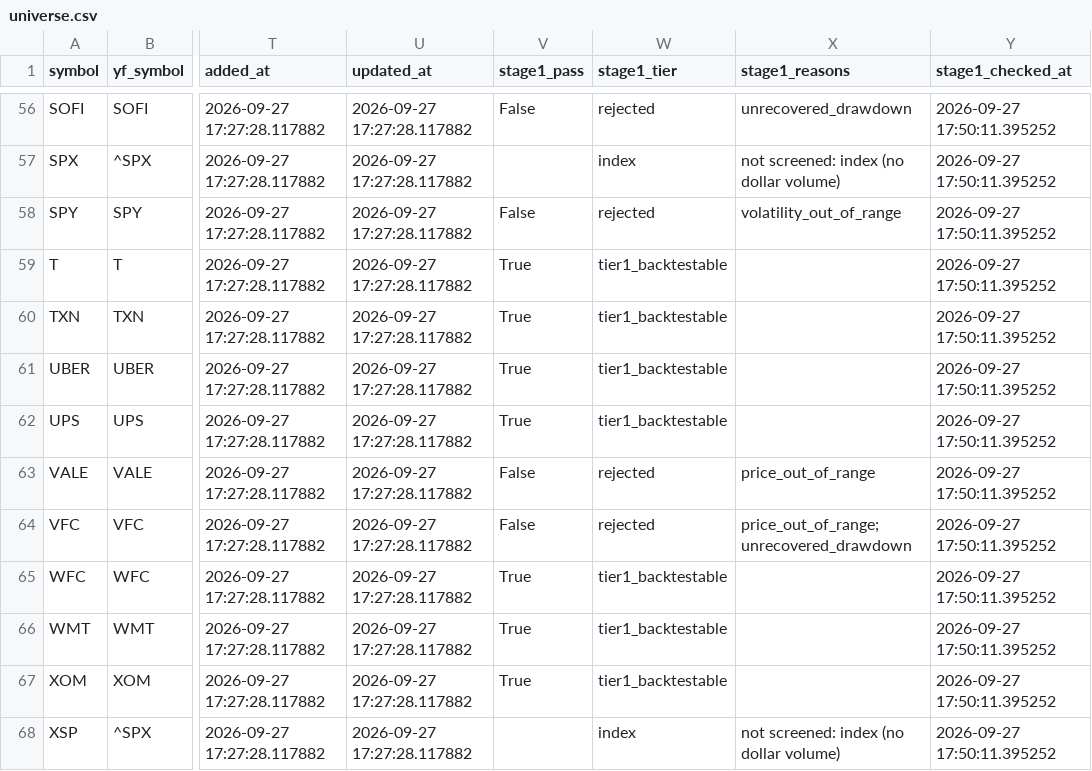
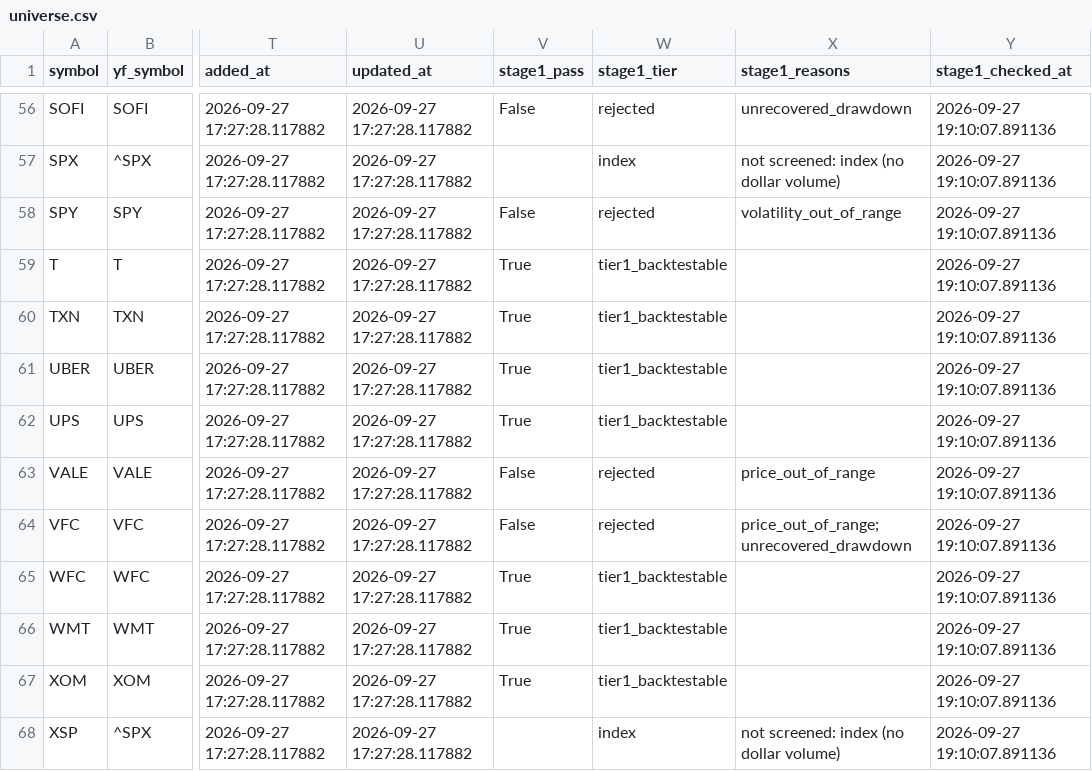
Before and after one commit to pixcination/csp, a CSV file: config/universe.csv, drawn as a sheet; only a part is shown, gaps mark what is left out; the diff covers the shown part only; the diff names each change by its address in the sheet, - before the commit and + after, or states it on an @@ line.

```diff
--- a/config/universe.csv
+++ b/config/universe.csv
-Y56:Y68 (stage1_checked_at): 2026-09-27 17:50:11.395252
+Y56:Y68 (stage1_checked_at): 2026-09-27 19:10:07.891136
```
Also changed, not shown: 54 edited cells elsewhere in this file, 16 other files.
